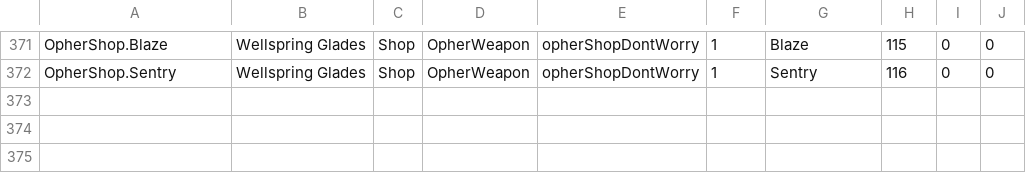
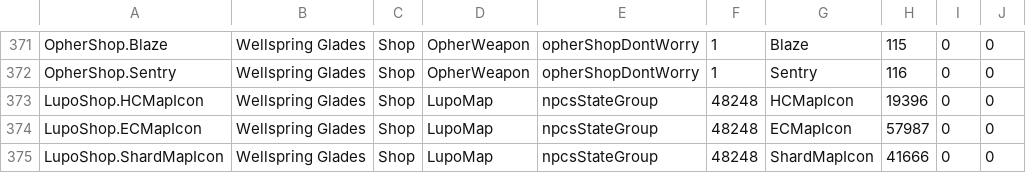
Before and after one commit to ori-community/wotw-rando-client, a CSV file: projects/SeedGen/loc_data.csv, drawn as a sheet; only a part is shown, gaps mark what is left out; the diff names each change by its address in the sheet, - before the commit and + after, or states it on an @@ line.

```diff
--- a/projects/SeedGen/loc_data.csv
+++ b/projects/SeedGen/loc_data.csv
+row 373: LupoShop.HCMapIcon | Wellspring Glades | Shop | LupoMap | npcsStateGroup | 48248 | HCMapIcon | 19396 | 0 | 0
+row 374: LupoShop.ECMapIcon | Wellspring Glades | Shop | LupoMap | npcsStateGroup | 48248 | ECMapIcon | 57987 | 0 | 0
+row 375: LupoShop.ShardMapIcon | Wellspring Glades | Shop | LupoMap | npcsStateGroup | 48248 | ShardMapIcon | 41666 | 0 | 0
```
Also changed, not shown: 1 other file.
